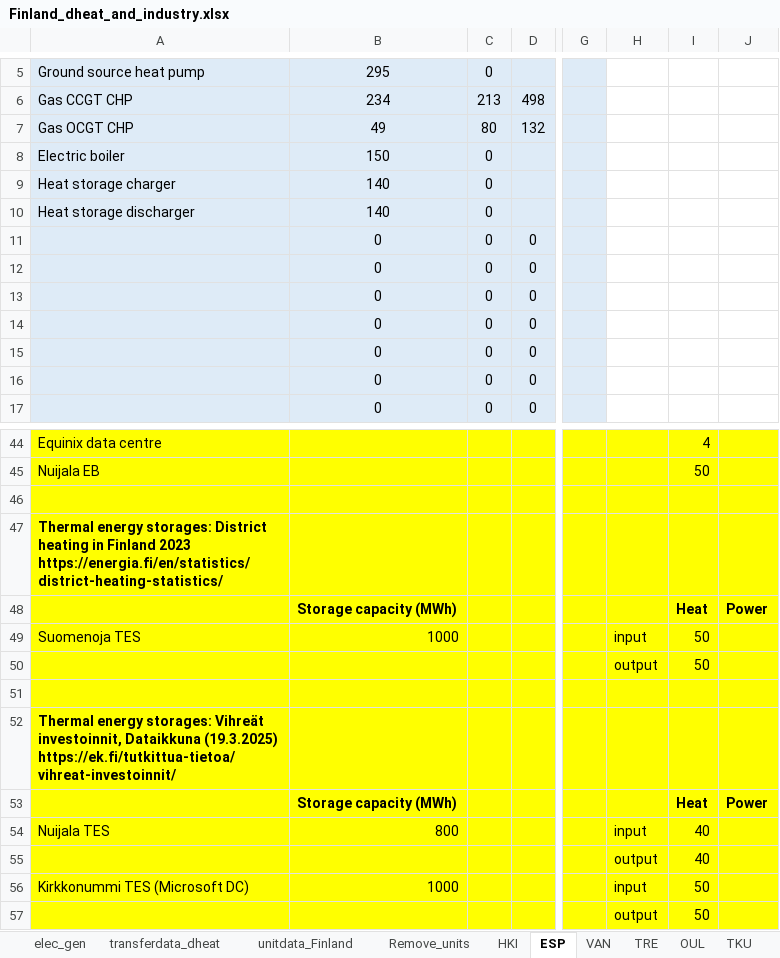
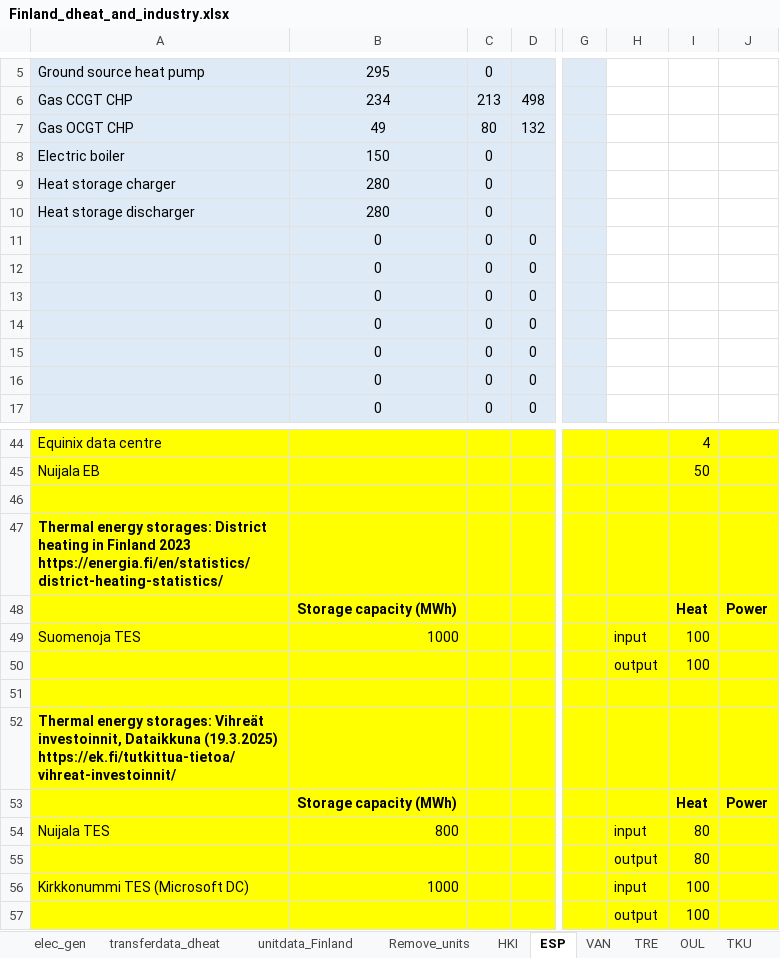
Before and after one commit to vttresearch/north_european_model, an Excel workbook: src_files/data_files/Finland_dheat_and_industry.xlsx, sheet ESP, drawn as a sheet; only a part is shown, gaps mark what is left out; values as stored, in another font and other column widths than the file's, no borders; the diff names each change by its address in the sheet, - before the commit and + after, or states it on an @@ line.

```diff
--- a/src_files/data_files/Finland_dheat_and_industry.xlsx (sheet ESP)
+++ b/src_files/data_files/Finland_dheat_and_industry.xlsx (sheet ESP)
-B9:B10: 140
+B9:B10: 280
-I49:I50: 50
+I49:I50: 100
-I54:I55: 40
+I54:I55: 80
-I56:I57: 50
+I56:I57: 100
```
Also changed, not shown: sheet ROF, sheet unitdata_Finland, sheet VAN, sheet HKI, sheet TRE, sheet JKL, 2 more sheets, formulas that keep their value, src_files/data_files/balticData.xlsx, src_files/data_files/unitdata_chp-units.xlsx, 1 other file.
